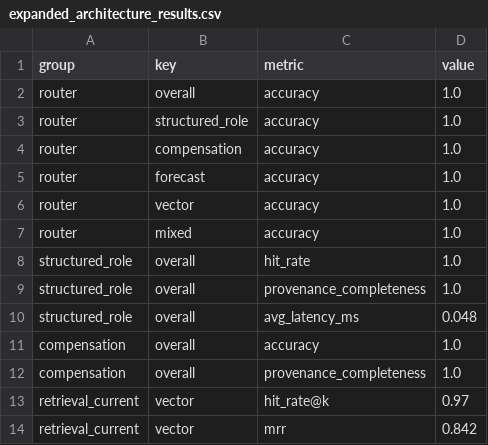
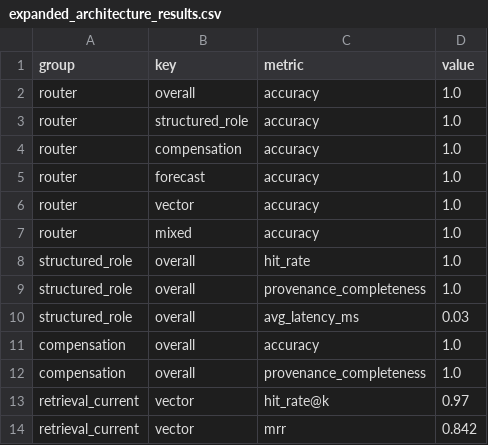
Before and after one commit to moaltamimi-unbiasedtalent/Intelligent-Interview-Coach, a CSV file: evaluations/expanded_architecture_results.csv, drawn as a sheet; only a part is shown.

```diff
--- a/evaluations/expanded_architecture_results.csv
+++ b/evaluations/expanded_architecture_results.csv
@@ -9,3 +9,3 @@ structured_role,overall,hit_rate,1.0
 structured_role,overall,provenance_completeness,1.0
-structured_role,overall,avg_latency_ms,0.048
+structured_role,overall,avg_latency_ms,0.03
 compensation,overall,accuracy,1.0
```
Also changed, not shown: evaluations/faithfulness_v2/results.csv, evaluations/retrieval_results.csv, 8 other files.
